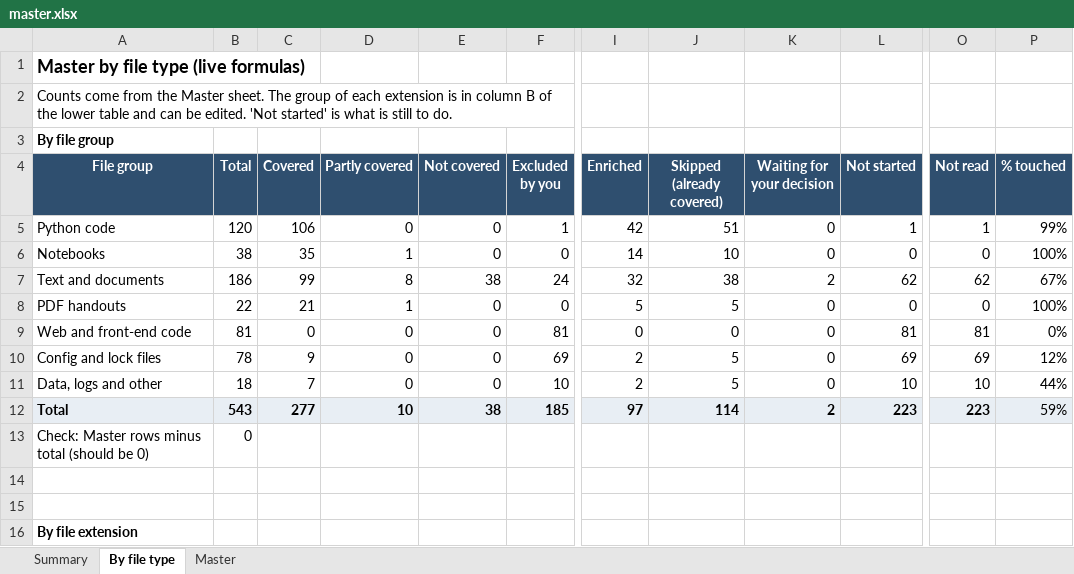
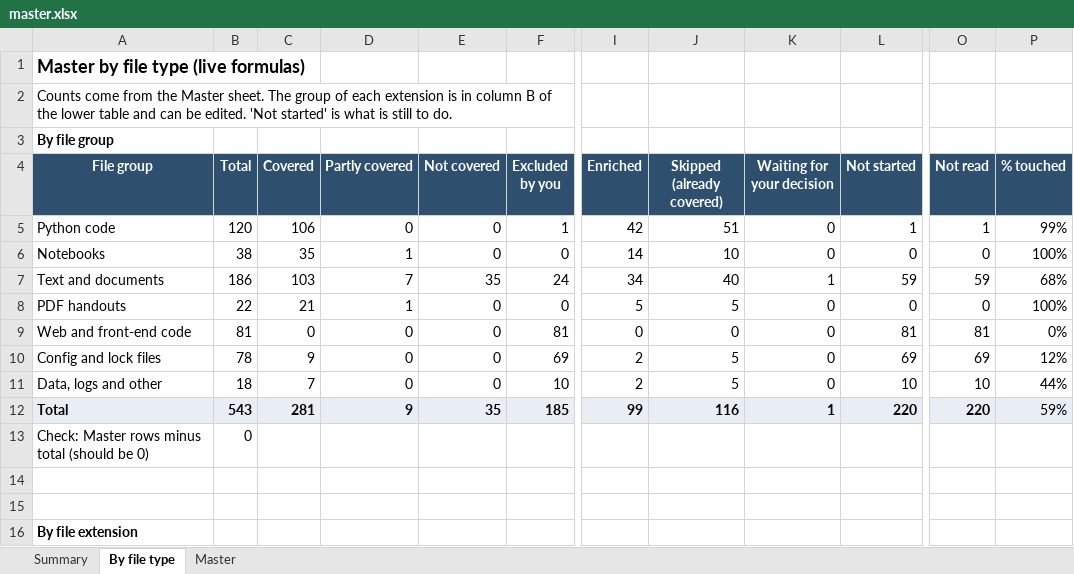
Before and after one commit to kiaanwankhede/MyNotes, an Excel workbook: master/master.xlsx, sheet By file type, drawn as a sheet; only a part is shown, gaps mark what is left out; values as stored, in another font and other column widths than the file's, no borders; the diff covers the shown part only; the diff names each change by its address in the sheet, - before the commit and + after, or states it on an @@ line.

```diff
--- a/master/master.xlsx (sheet By file type)
+++ b/master/master.xlsx (sheet By file type)
-C7 (Covered): 99
+C7 (Covered): 103
-D7 (Partly covered): 8
+D7 (Partly covered): 7
-E7 (Not covered): 38
+E7 (Not covered): 35
-I7 (Enriched): 32
+I7 (Enriched): 34
-J7 (Skipped (already covered)): 38
+J7 (Skipped (already covered)): 40
-K7 (Waiting for your decision): 2
+K7 (Waiting for your decision): 1
-L7 (Not started): 62
+L7 (Not started): 59
-O7 (Not read): 62
+O7 (Not read): 59
-P7 (% touched): 67%
+P7 (% touched): 68%
-C12 (Covered): 277
+C12 (Covered): 281
-D12 (Partly covered): 10
+D12 (Partly covered): 9
-E12 (Not covered): 38
+E12 (Not covered): 35
-I12 (Enriched): 97
+I12 (Enriched): 99
-J12 (Skipped (already covered)): 114
+J12 (Skipped (already covered)): 116
-K12 (Waiting for your decision): 2
+K12 (Waiting for your decision): 1
-L12 (Not started): 223
+L12 (Not started): 220
-O12 (Not read): 223
+O12 (Not read): 220
```
Also changed, not shown: 17 edited cells elsewhere in this sheet, sheet Master, 3 other files.
